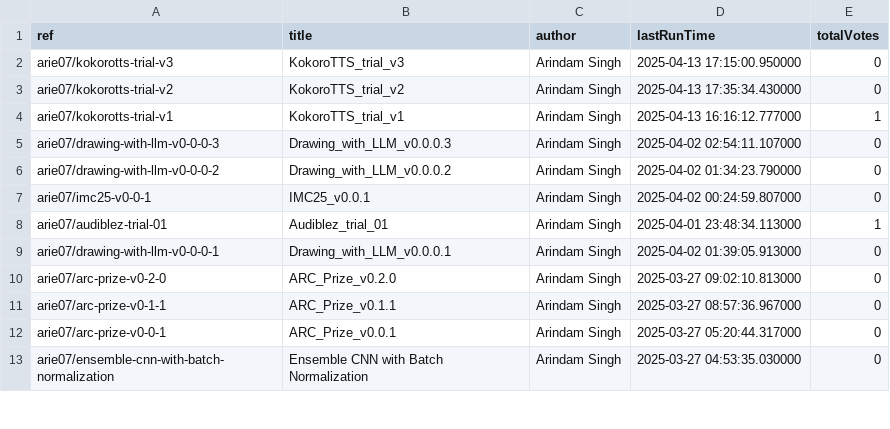
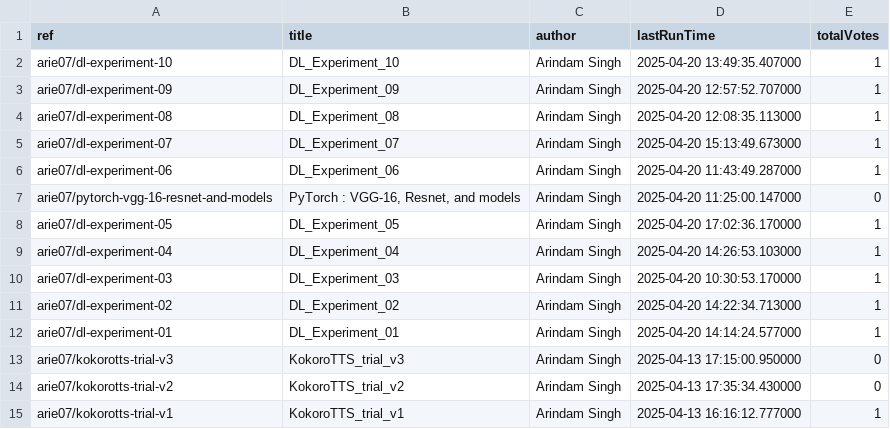
Before and after one commit to SinghArindam/Kaggle, a CSV file: notebooks/kaggle_notebooks.csv, drawn as a sheet; only a part is shown; the shorter side is filled out with more unchanged rows.

```diff
--- a/notebooks/kaggle_notebooks.csv
+++ b/notebooks/kaggle_notebooks.csv
@@ -1,2 +1,13 @@
 ref,title,author,lastRunTime,totalVotes
+arie07/dl-experiment-10,DL_Experiment_10,Arindam Singh,2025-04-20 13:49:35.407000,1
+arie07/dl-experiment-09,DL_Experiment_09,Arindam Singh,2025-04-20 12:57:52.707000,1
+arie07/dl-experiment-08,DL_Experiment_08,Arindam Singh,2025-04-20 12:08:35.113000,1
+arie07/dl-experiment-07,DL_Experiment_07,Arindam Singh,2025-04-20 15:13:49.673000,1
+arie07/dl-experiment-06,DL_Experiment_06,Arindam Singh,2025-04-20 11:43:49.287000,1
+arie07/pytorch-vgg-16-resnet-and-models,"PyTorch : VGG-16, Resnet, and models",Arindam Singh,2025-04-20 11:25:00.147000,0
+arie07/dl-experiment-05,DL_Experiment_05,Arindam Singh,2025-04-20 17:02:36.170000,1
+arie07/dl-experiment-04,DL_Experiment_04,Arindam Singh,2025-04-20 14:26:53.103000,1
+arie07/dl-experiment-03,DL_Experiment_03,Arindam Singh,2025-04-20 10:30:53.170000,1
+arie07/dl-experiment-02,DL_Experiment_02,Arindam Singh,2025-04-20 14:22:34.713000,1
+arie07/dl-experiment-01,DL_Experiment_01,Arindam Singh,2025-04-20 14:14:24.577000,1
 arie07/kokorotts-trial-v3,KokoroTTS_trial_v3,Arindam Singh,2025-04-13 17:15:00.950000,0
```
Also changed, not shown: 21 other files.
